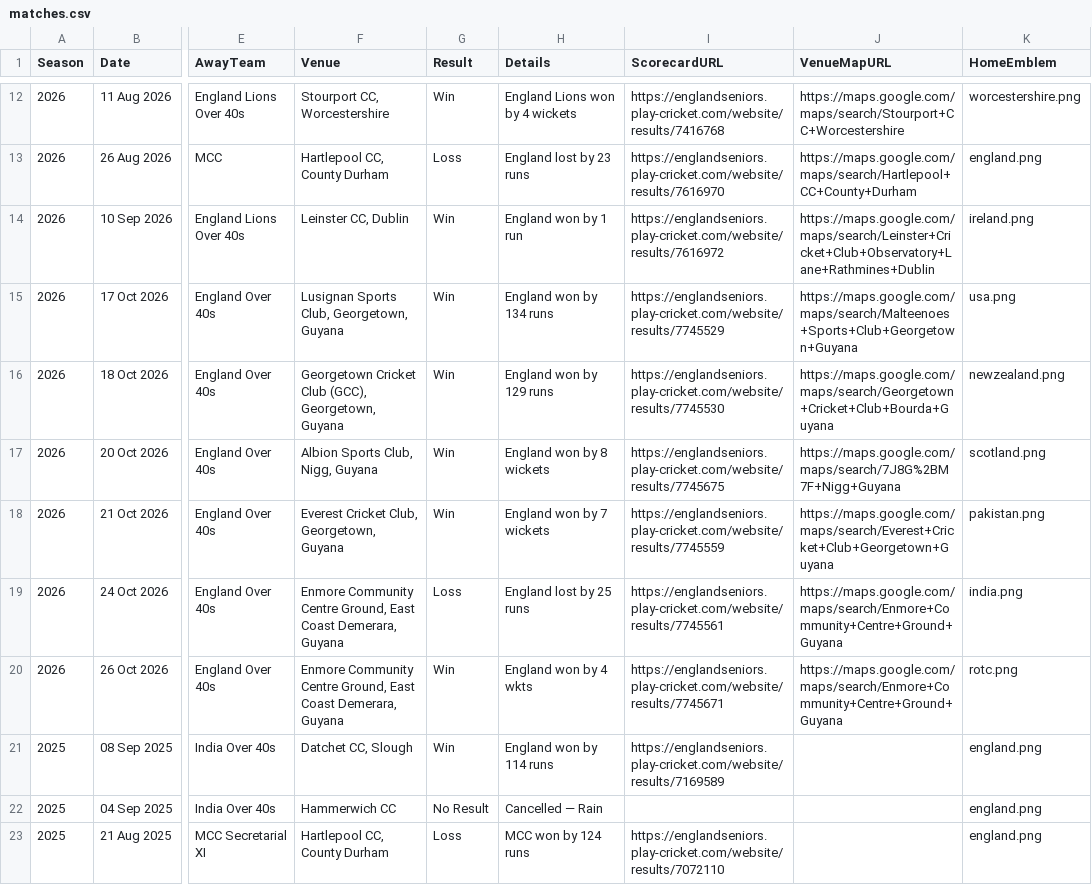
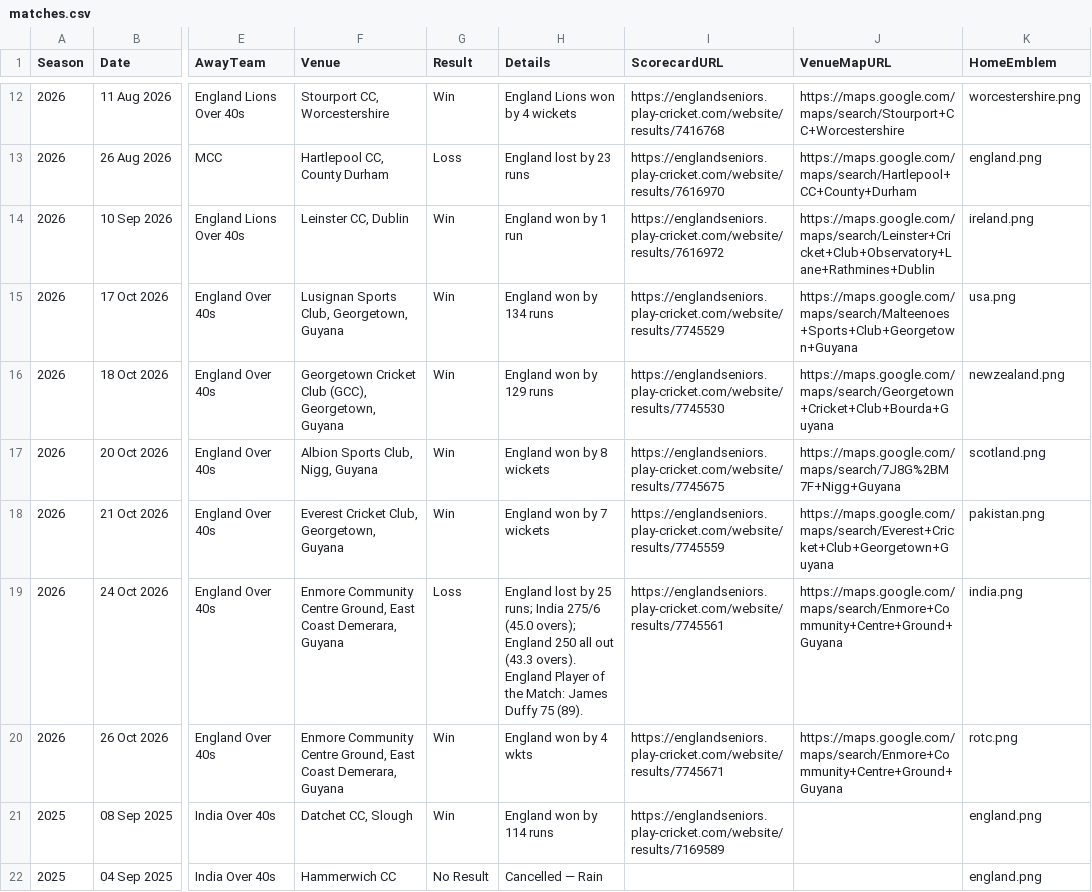
Before and after one commit to Eng40sCricket/eng40s-website, a CSV file: assets/data/matches.csv, drawn as a sheet; only a part is shown, gaps mark what is left out; the shorter side is filled out with more unchanged rows; the diff names each change by its address in the sheet, - before the commit and + after, or states it on an @@ line.

Commit message:
data: add confirmed India match innings to England fixtures
Record England 250 all out in 43.3 overs, India's 275/6 in 45 overs and James Duffy's England Player of the Match performance. Preserve the 25-run loss, venue, scorecard and replay links.

```diff
--- a/assets/data/matches.csv
+++ b/assets/data/matches.csv
-H19 (Details): …by 25 runs
+H19 (Details): …by 25 runs; India 275/6 (45.0 overs); England 250 all out (43.3 overs). England Player of the Match: James Duffy 75 (89).
```
